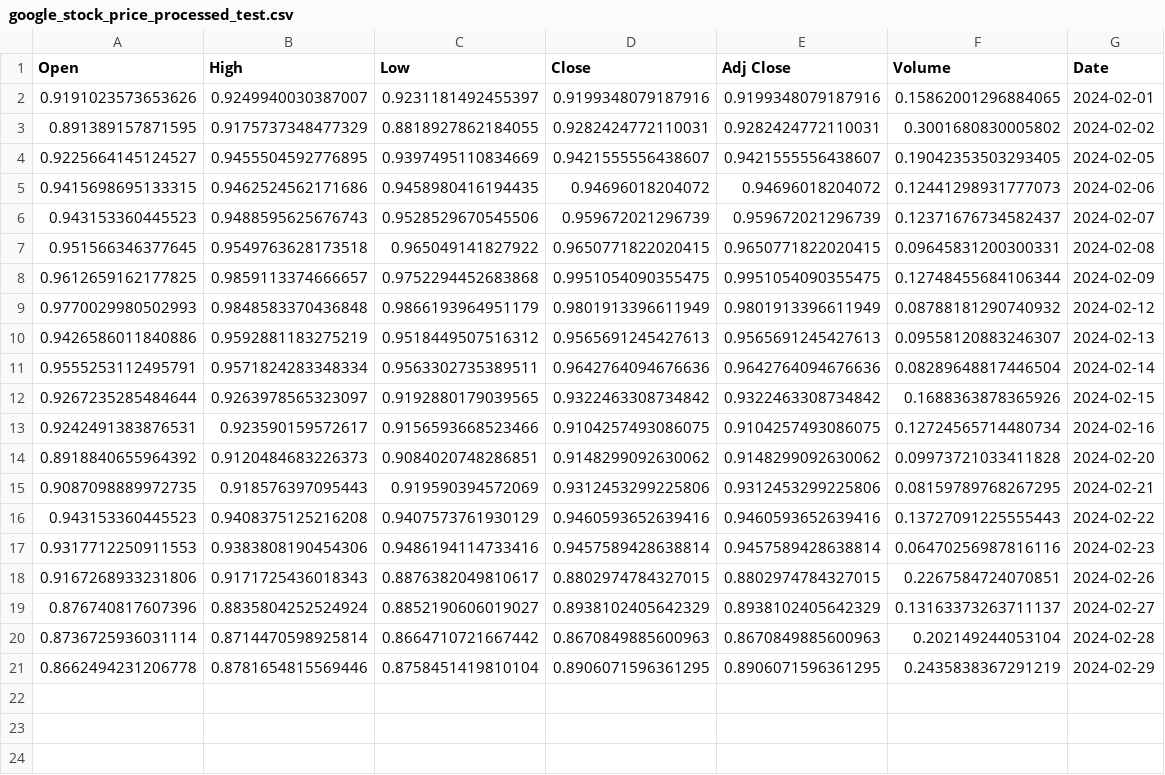
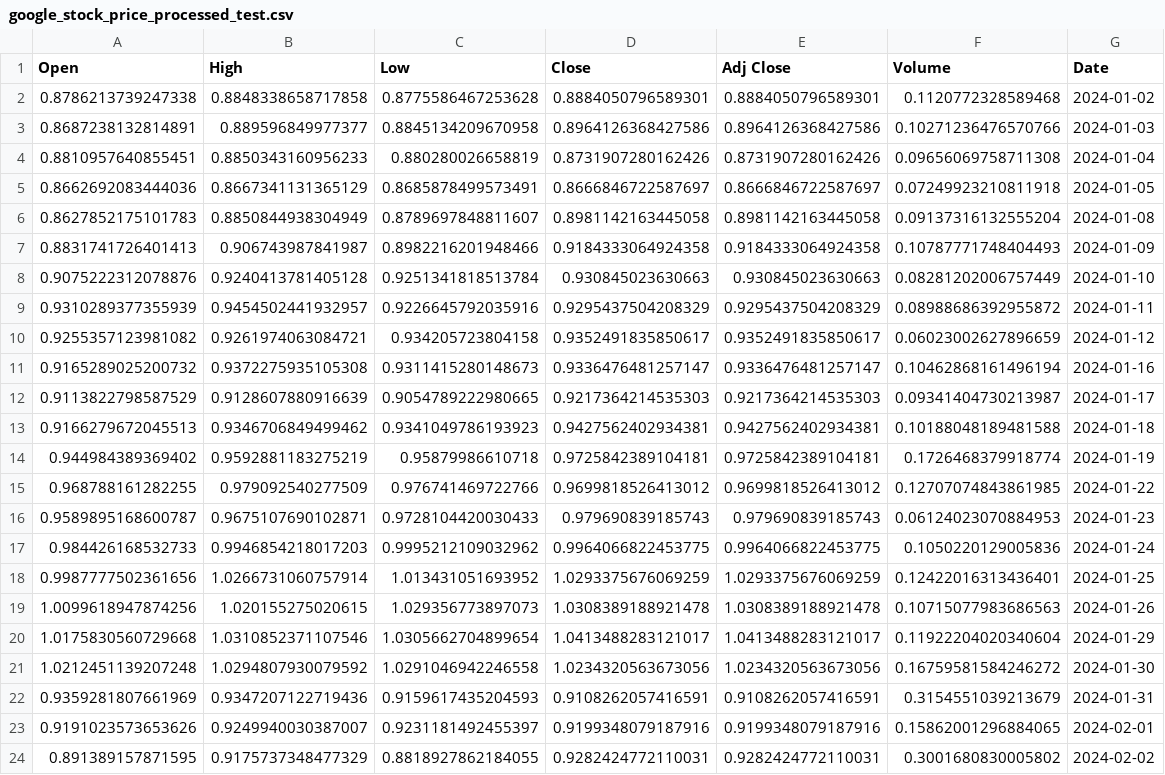
Before and after one commit to sinanw/lstm-stock-price-prediction, a CSV file: data/processed/google_stock_price_processed_test.csv, drawn as a sheet; only a part is shown; the shorter side is filled out with more unchanged rows; the diff names each change by its address in the sheet, - before the commit and + after, or states it on an @@ line.

```diff
--- a/data/processed/google_stock_price_processed_test.csv
+++ b/data/processed/google_stock_price_processed_test.csv
+row 2: 0.8786213739247338 | 0.8848338658717858 | 0.8775586467253628 | 0.8884050796589301 | 0.8884050796589301 | 0.1120772328589468 | 2024-01-02
+row 3: 0.8687238132814891 | 0.889596849977377 | 0.8845134209670958 | 0.8964126368427586 | 0.8964126368427586 | 0.10271236476570766 | 2024-01-03
+row 4: 0.8810957640855451 | 0.8850343160956233 | 0.880280026658819 | 0.8731907280162426 | 0.8731907280162426 | 0.09656069758711308 | 2024-01-04
+row 5: 0.8662692083444036 | 0.8667341131365129 | 0.8685878499573491 | 0.8666846722587697 | 0.8666846722587697 | 0.07249923210811918 | 2024-01-05
+row 6: 0.8627852175101783 | 0.8850844938304949 | 0.8789697848811607 | 0.8981142163445058 | 0.8981142163445058 | 0.09137316132555204 | 2024-01-08
+row 7: 0.8831741726401413 | 0.906743987841987 | 0.8982216201948466 | 0.9184333064924358 | 0.9184333064924358 | 0.10787771748404493 | 2024-01-09
+row 8: 0.9075222312078876 | 0.9240413781405128 | 0.9251341818513784 | 0.930845023630663 | 0.930845023630663 | 0.08281202006757449 | 2024-01-10
+row 9: 0.9310289377355939 | 0.9454502441932957 | 0.9226645792035916 | 0.9295437504208329 | 0.9295437504208329 | 0.08988686392955872 | 2024-01-11
+row 10: 0.9255357123981082 | 0.9261974063084721 | 0.934205723804158 | 0.9352491835850617 | 0.9352491835850617 | 0.06023002627896659 | 2024-01-12
+row 11: 0.9165289025200732 | 0.9372275935105308 | 0.9311415280148673 | 0.9336476481257147 | 0.9336476481257147 | 0.10462868161496194 | 2024-01-16
+row 12: 0.9113822798587529 | 0.9128607880916639 | 0.9054789222980665 | 0.9217364214535303 | 0.9217364214535303 | 0.09341404730213987 | 2024-01-17
+row 13: 0.9166279672045513 | 0.9346706849499462 | 0.9341049786193923 | 0.9427562402934381 | 0.9427562402934381 | 0.10188048189481588 | 2024-01-18
+row 14: 0.944984389369402 | 0.9592881183275219 | 0.95879986610718 | 0.9725842389104181 | 0.9725842389104181 | 0.1726468379918774 | 2024-01-19
+row 15: 0.968788161282255 | 0.979092540277509 | 0.976741469722766 | 0.9699818526413012 | 0.9699818526413012 | 0.12707074843861985 | 2024-01-22
+row 16: 0.9589895168600787 | 0.9675107690102871 | 0.9728104420030433 | 0.979690839185743 | 0.979690839185743 | 0.06124023070884953 | 2024-01-23
+row 17: 0.984426168532733 | 0.9946854218017203 | 0.9995212109032962 | 0.9964066822453775 | 0.9964066822453775 | 0.1050220129005836 | 2024-01-24
+row 18: 0.9987777502361656 | 1.0266731060757914 | 1.013431051693952 | 1.0293375676069259 | 1.0293375676069259 | 0.12422016313436401 | 2024-01-25
+row 19: 1.0099618947874256 | 1.020155275020615 | 1.029356773897073 | 1.0308389188921478 | 1.0308389188921478 | 0.10715077983686563 | 2024-01-26
+row 20: 1.0175830560729668 | 1.0310852371107546 | 1.0305662704899654 | 1.0413488283121017 | 1.0413488283121017 | 0.11922204020340604 | 2024-01-29
+row 21: 1.0212451139207248 | 1.0294807930079592 | 1.0291046942246558 | 1.0234320563673056 | 1.0234320563673056 | 0.16759581584246272 | 2024-01-30
+row 22: 0.9359281807661969 | 0.9347207122719436 | 0.9159617435204593 | 0.9108262057416591 | 0.9108262057416591 | 0.3154551039213679 | 2024-01-31
```
Also changed, not shown: 5 other files.
